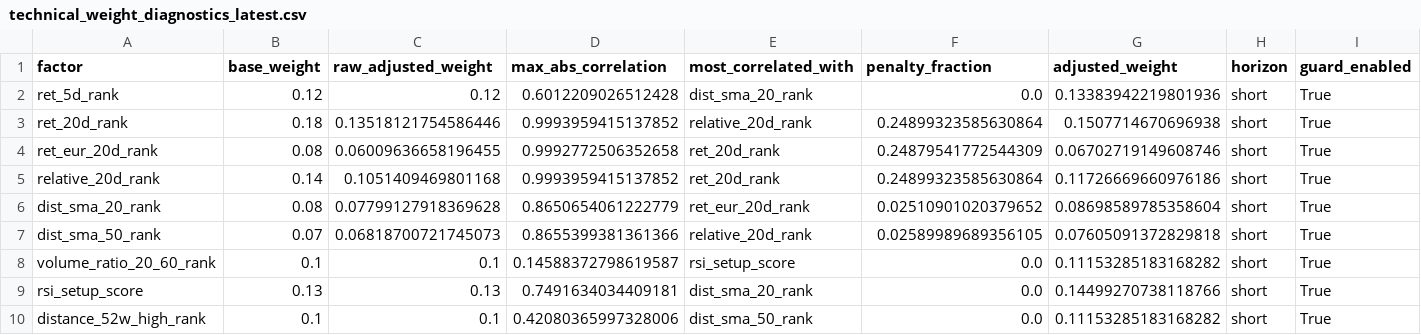
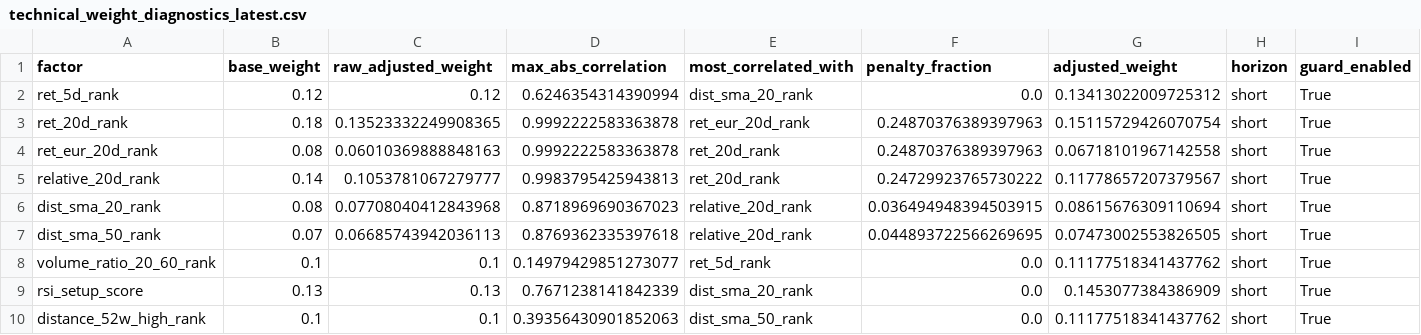
Before and after one commit to sebastianhoelzken-glitch/quant_scanner_feed, a CSV file: published/technical_weight_diagnostics_latest.csv, drawn as a sheet; only a part is shown; the diff covers the shown part only; the diff names each change by its address in the sheet, - before the commit and + after, or states it on an @@ line.

```diff
--- a/published/technical_weight_diagnostics_latest.csv
+++ b/published/technical_weight_diagnostics_latest.csv
-D2 (max_abs_correlation): 0.6012209026512428
+D2 (max_abs_correlation): 0.6246354314390994
-G2 (adjusted_weight): 0.13383942219801936
+G2 (adjusted_weight): 0.13413022009725312
-C3 (raw_adjusted_weight): 0.13518121754586446
+C3 (raw_adjusted_weight): 0.13523332249908365
-D3 (max_abs_correlation): 0.9993959415137852
+D3 (max_abs_correlation): 0.9992222583363878
-E3 (most_correlated_with): relative_20d_rank
+E3 (most_correlated_with): ret_eur_20d_rank
-F3 (penalty_fraction): 0.24899323585630864
+F3 (penalty_fraction): 0.24870376389397963
-G3 (adjusted_weight): 0.1507714670696938
+G3 (adjusted_weight): 0.15115729426070754
-C4 (raw_adjusted_weight): 0.06009636658196455
+C4 (raw_adjusted_weight): 0.06010369888848163
-D4 (max_abs_correlation): 0.9992772506352658
+D4 (max_abs_correlation): 0.9992222583363878
-F4 (penalty_fraction): 0.24879541772544309
+F4 (penalty_fraction): 0.24870376389397963
-G4 (adjusted_weight): 0.06702719149608746
+G4 (adjusted_weight): 0.06718101967142558
-C5 (raw_adjusted_weight): 0.1051409469801168
+C5 (raw_adjusted_weight): 0.1053781067279777
-D5 (max_abs_correlation): 0.9993959415137852
+D5 (max_abs_correlation): 0.9983795425943813
-F5 (penalty_fraction): 0.24899323585630864
+F5 (penalty_fraction): 0.24729923765730222
-G5 (adjusted_weight): 0.11726669660976186
+G5 (adjusted_weight): 0.11778657207379567
-C6 (raw_adjusted_weight): 0.07799127918369628
+C6 (raw_adjusted_weight): 0.07708040412843968
-D6 (max_abs_correlation): 0.8650654061222779
+D6 (max_abs_correlation): 0.8718969690367023
-E6 (most_correlated_with): ret_eur_20d_rank
+E6 (most_correlated_with): relative_20d_rank
-F6 (penalty_fraction): 0.02510901020379652
+F6 (penalty_fraction): 0.036494948394503915
-G6 (adjusted_weight): 0.08698589785358604
+G6 (adjusted_weight): 0.08615676309110694
-C7 (raw_adjusted_weight): 0.06818700721745073
+C7 (raw_adjusted_weight): 0.06685743942036113
-D7 (max_abs_correlation): 0.8655399381361366
+D7 (max_abs_correlation): 0.8769362335397618
-F7 (penalty_fraction): 0.02589989689356105
+F7 (penalty_fraction): 0.044893722566269695
-G7 (adjusted_weight): 0.07605091372829818
+G7 (adjusted_weight): 0.07473002553826505
-D8 (max_abs_correlation): 0.14588372798619587
+D8 (max_abs_correlation): 0.14979429851273077
-E8 (most_correlated_with): rsi_setup_score
+E8 (most_correlated_with): ret_5d_rank
-G8 (adjusted_weight): 0.11153285183168282
+G8 (adjusted_weight): 0.11177518341437762
-D9 (max_abs_correlation): 0.7491634034409181
+D9 (max_abs_correlation): 0.7671238141842339
-G9 (adjusted_weight): 0.14499270738118766
+G9 (adjusted_weight): 0.1453077384386909
-D10 (max_abs_correlation): 0.42080365997328006
+D10 (max_abs_correlation): 0.39356430901852063
-G10 (adjusted_weight): 0.11153285183168282
+G10 (adjusted_weight): 0.11177518341437762
```
Also changed, not shown: 86 edited cells elsewhere in this file, published/discovery_universe_latest.csv, published/factor_correlation_latest.csv, 14 other files.
